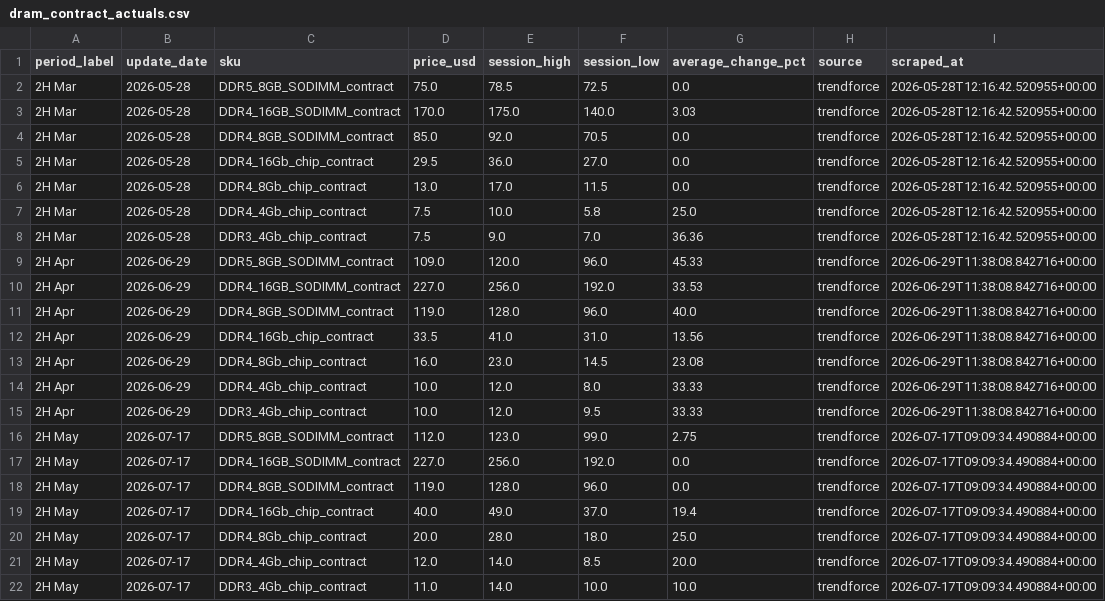
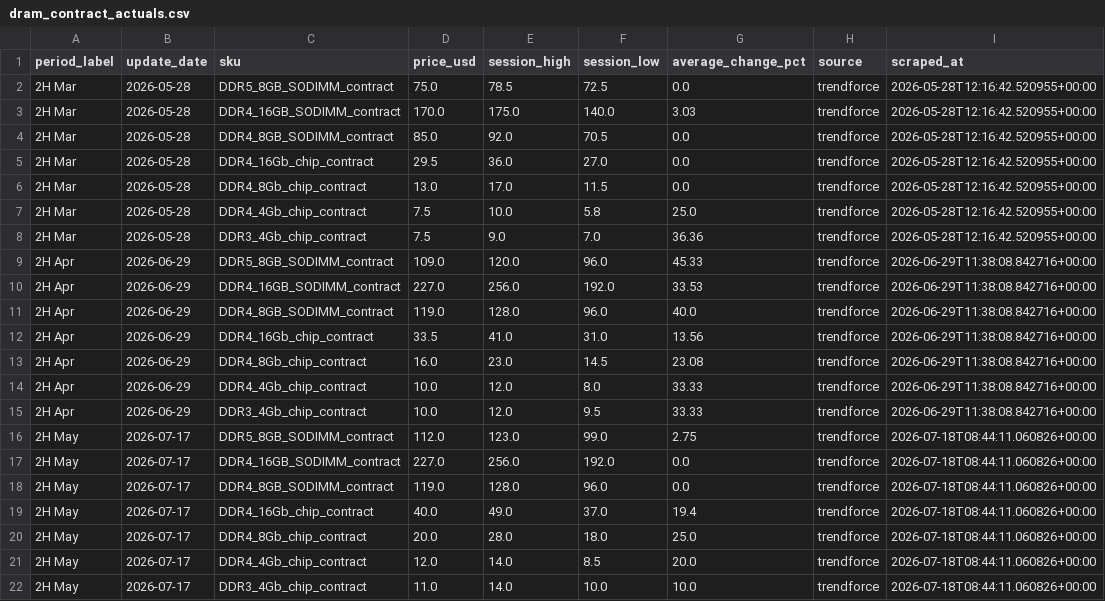
Before and after one commit to 94yz6n6q9z-arch/Memory-Cycle-Daily-Report, a CSV file: data/dram_contract_actuals.csv, drawn as a sheet.

```diff
--- a/data/dram_contract_actuals.csv
+++ b/data/dram_contract_actuals.csv
@@ -15,8 +15,8 @@ period_label,update_date,sku,price_usd,session_high,session_low,average_change_p
 2H Apr,2026-06-29,DDR3_4Gb_chip_contract,10.0,12.0,9.5,33.33,trendforce,2026-06-29T11:38:08.842716+00:00
-2H May,2026-07-17,DDR5_8GB_SODIMM_contract,112.0,123.0,99.0,2.75,trendforce,2026-07-17T09:09:34.490884+00:00
-2H May,2026-07-17,DDR4_16GB_SODIMM_contract,227.0,256.0,192.0,0.0,trendforce,2026-07-17T09:09:34.490884+00:00
-2H May,2026-07-17,DDR4_8GB_SODIMM_contract,119.0,128.0,96.0,0.0,trendforce,2026-07-17T09:09:34.490884+00:00
-2H May,2026-07-17,DDR4_16Gb_chip_contract,40.0,49.0,37.0,19.4,trendforce,2026-07-17T09:09:34.490884+00:00
-2H May,2026-07-17,DDR4_8Gb_chip_contract,20.0,28.0,18.0,25.0,trendforce,2026-07-17T09:09:34.490884+00:00
-2H May,2026-07-17,DDR4_4Gb_chip_contract,12.0,14.0,8.5,20.0,trendforce,2026-07-17T09:09:34.490884+00:00
-2H May,2026-07-17,DDR3_4Gb_chip_contract,11.0,14.0,10.0,10.0,trendforce,2026-07-17T09:09:34.490884+00:00
+2H May,2026-07-17,DDR5_8GB_SODIMM_contract,112.0,123.0,99.0,2.75,trendforce,2026-07-18T08:44:11.060826+00:00
+2H May,2026-07-17,DDR4_16GB_SODIMM_contract,227.0,256.0,192.0,0.0,trendforce,2026-07-18T08:44:11.060826+00:00
+2H May,2026-07-17,DDR4_8GB_SODIMM_contract,119.0,128.0,96.0,0.0,trendforce,2026-07-18T08:44:11.060826+00:00
+2H May,2026-07-17,DDR4_16Gb_chip_contract,40.0,49.0,37.0,19.4,trendforce,2026-07-18T08:44:11.060826+00:00
+2H May,2026-07-17,DDR4_8Gb_chip_contract,20.0,28.0,18.0,25.0,trendforce,2026-07-18T08:44:11.060826+00:00
+2H May,2026-07-17,DDR4_4Gb_chip_contract,12.0,14.0,8.5,20.0,trendforce,2026-07-18T08:44:11.060826+00:00
+2H May,2026-07-17,DDR3_4Gb_chip_contract,11.0,14.0,10.0,10.0,trendforce,2026-07-18T08:44:11.060826+00:00
```
Also changed, not shown: data/dram_spot_history.csv, 23 other files.
